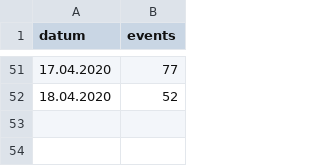
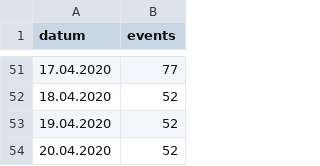
Before and after one commit to tobiaswildezahn/COVID-19-Modeling-v1, a CSV file: data/covid_events_f.csv, drawn as a sheet; only a part is shown, gaps mark what is left out.

Commit message:
Update covid_events_f.csv

```diff
--- a/data/covid_events_f.csv
+++ b/data/covid_events_f.csv
@@ -52 +52,3 @@ datum;events
 18.04.2020;52
+19.04.2020;52
+20.04.2020;52
```
